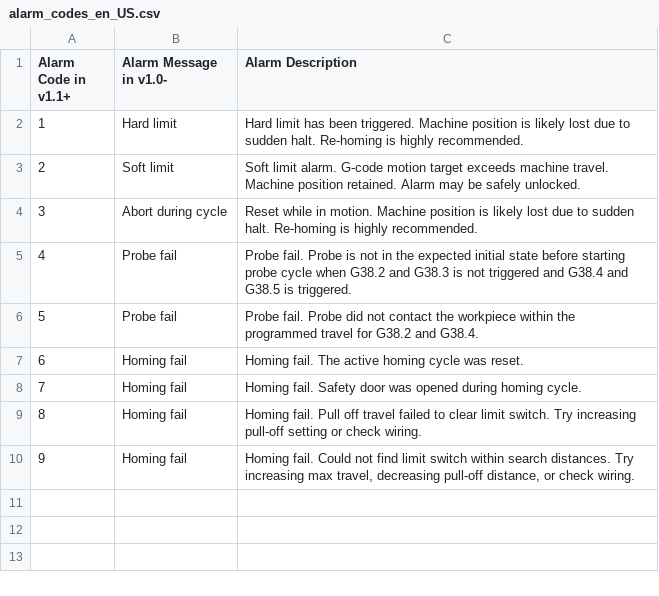
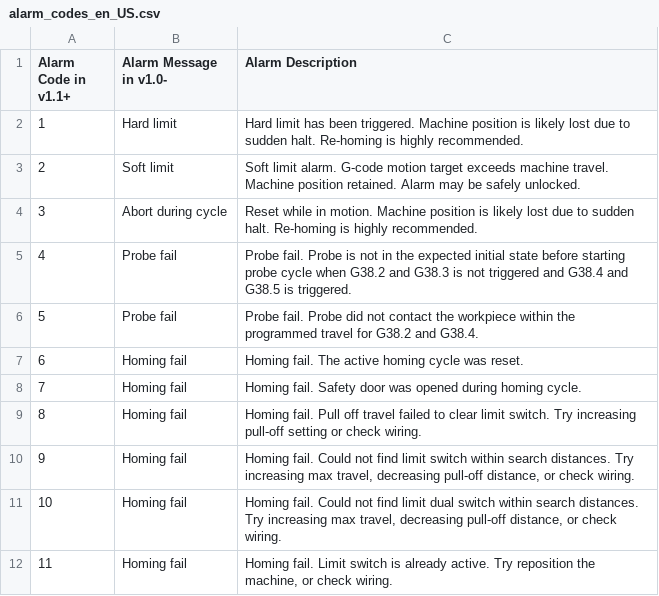
Before and after one commit to martin2250/OpenCNCPilot, a CSV file: OpenCNCPilot/Resources/alarm_codes_en_US.csv, drawn as a sheet.

Commit message:
Updated alarm codes for µCNC

```diff
--- a/OpenCNCPilot/Resources/alarm_codes_en_US.csv
+++ b/OpenCNCPilot/Resources/alarm_codes_en_US.csv
@@ -10 +10,3 @@
 "9","Homing fail","Homing fail. Could not find limit switch within search distances. Try increasing max travel, decreasing pull-off distance, or check wiring."
+"10","Homing fail","Homing fail. Could not find limit dual switch within search distances. Try increasing max travel, decreasing pull-off distance, or check wiring."
+"11","Homing fail","Homing fail. Limit switch is already active. Try reposition the machine, or check wiring."
```
